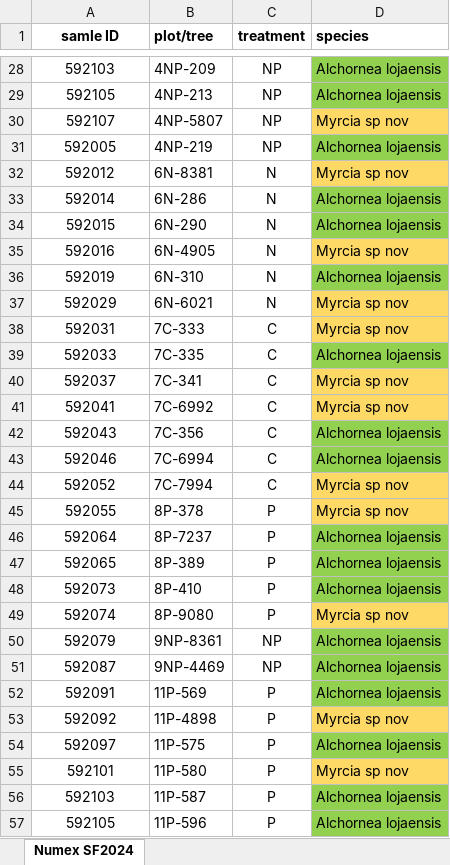
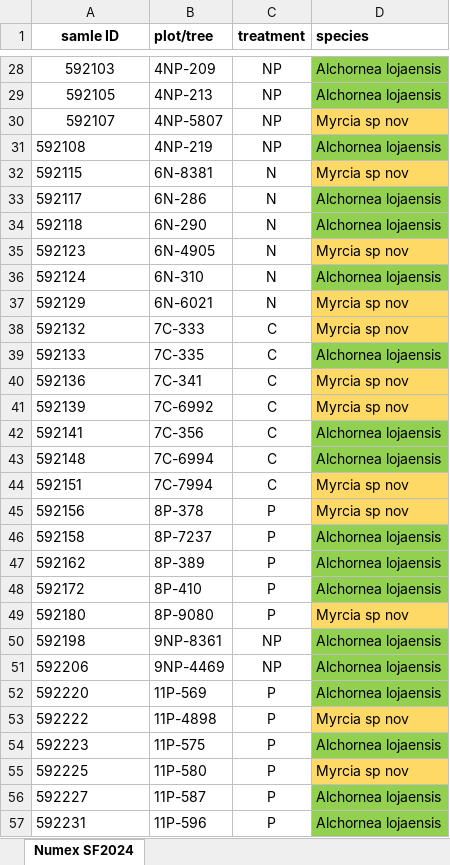
Before and after one commit to ajchavez94/NUMEX_preliminar, an Excel workbook: Samples_NUMEX_SF2024.xlsx, sheet Numex SF2024, drawn as a sheet; only a part is shown, gaps mark what is left out; values as stored, in another font and other column widths than the file's, no borders; the diff covers the shown part only; the diff names each change by its address in the sheet, - before the commit and + after, or states it on an @@ line.

```diff
--- a/Samples_NUMEX_SF2024.xlsx (sheet Numex SF2024)
+++ b/Samples_NUMEX_SF2024.xlsx (sheet Numex SF2024)
-A31 (samle ID): 592005
+A31 (samle ID): 592108
-A31:A57 alignment: center
+A31:A57 alignment: left
-A32 (samle ID): 592012
+A32 (samle ID): 592115
-A33 (samle ID): 592014
+A33 (samle ID): 592117
-A34 (samle ID): 592015
+A34 (samle ID): 592118
-A35 (samle ID): 592016
+A35 (samle ID): 592123
-A36 (samle ID): 592019
+A36 (samle ID): 592124
-A37 (samle ID): 592029
+A37 (samle ID): 592129
-A38 (samle ID): 592031
+A38 (samle ID): 592132
-A39 (samle ID): 592033
+A39 (samle ID): 592133
-A40 (samle ID): 592037
+A40 (samle ID): 592136
-A41 (samle ID): 592041
+A41 (samle ID): 592139
-A42 (samle ID): 592043
+A42 (samle ID): 592141
-A43 (samle ID): 592046
+A43 (samle ID): 592148
-A44 (samle ID): 592052
+A44 (samle ID): 592151
-A45 (samle ID): 592055
+A45 (samle ID): 592156
-A46 (samle ID): 592064
+A46 (samle ID): 592158
-A47 (samle ID): 592065
+A47 (samle ID): 592162
-A48 (samle ID): 592073
+A48 (samle ID): 592172
-A49 (samle ID): 592074
+A49 (samle ID): 592180
-A50 (samle ID): 592079
+A50 (samle ID): 592198
-A51 (samle ID): 592087
+A51 (samle ID): 592206
-A52 (samle ID): 592091
+A52 (samle ID): 592220
-A53 (samle ID): 592092
+A53 (samle ID): 592222
-A54 (samle ID): 592097
+A54 (samle ID): 592223
-A55 (samle ID): 592101
+A55 (samle ID): 592225
-A56 (samle ID): 592103
+A56 (samle ID): 592227
-A57 (samle ID): 592105
+A57 (samle ID): 592231
```
Also changed, not shown: 36 edited cells and cell formats elsewhere in this sheet, data_for_R.xlsx, 2 other files.
